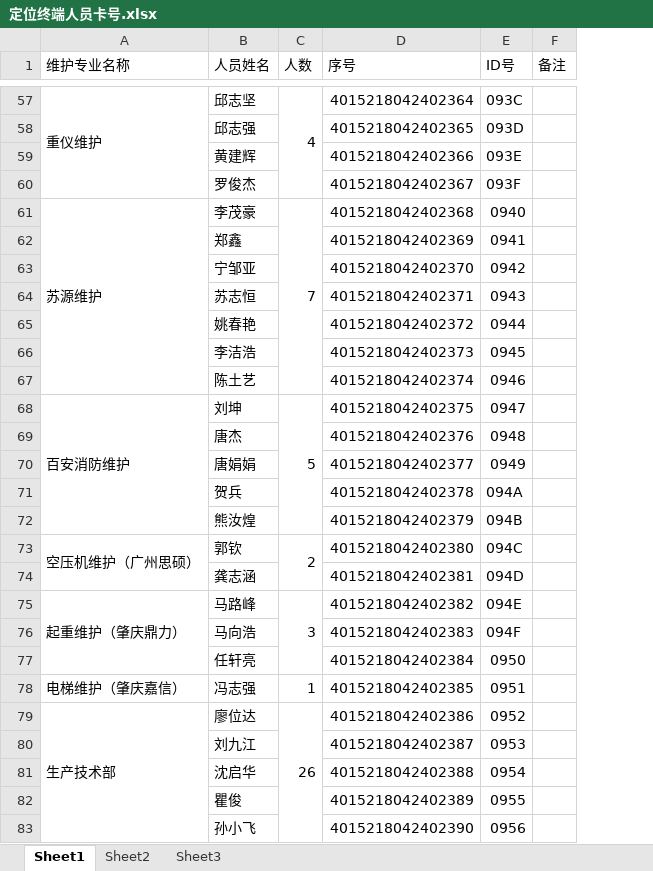
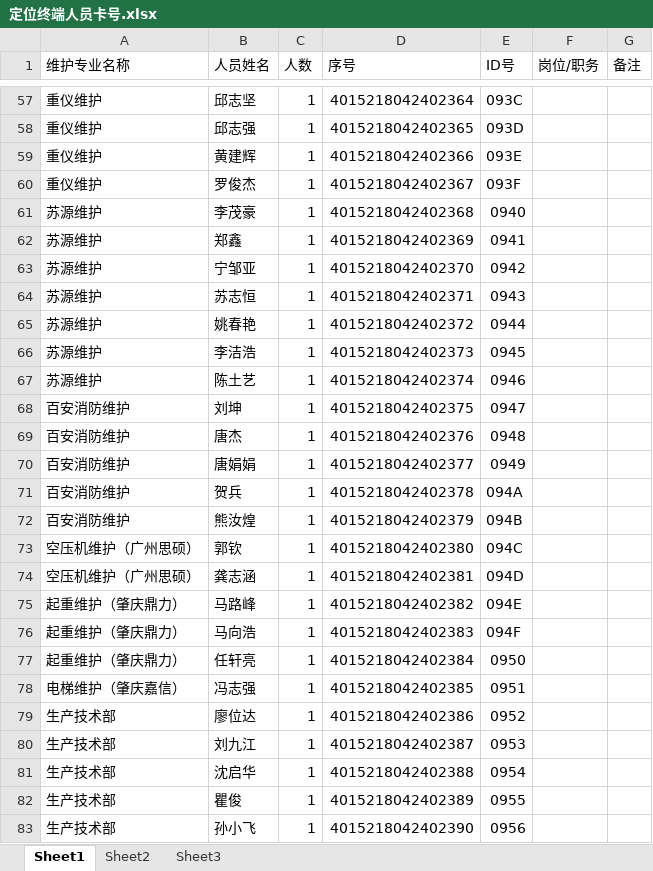
Before and after one commit to llhswwha/LocationSystem, an Excel workbook: Server/WCFServer/LocationWCF/Data/定位终端人员卡号.xlsx, sheet Sheet1, drawn as a sheet; only a part is shown, gaps mark what is left out; values as stored, in another font and other column widths than the file's, no cell formats; removed rows and columns are numbered as before the commit, all else as after; the diff covers the shown part only; the diff names each change by its address in the sheet, - before the commit and + after, or states it on an @@ line.

```diff
--- a/Server/WCFServer/LocationWCF/Data/定位终端人员卡号.xlsx (sheet Sheet1)
+++ b/Server/WCFServer/LocationWCF/Data/定位终端人员卡号.xlsx (sheet Sheet1)
+column F (岗位/职务), empty
-A57:A60 merged
-C57 (人数): 4
+C57 (人数): 1
-C57:C60 merged
-A58:A60 (维护专业名称): (empty)
+A58:A60 (维护专业名称): 重仪维护
-C58:C60 (人数): (empty)
+C58:C60 (人数): 1
-A61:A67 merged
-C61 (人数): 7
+C61 (人数): 1
-C61:C67 merged
-A62:A67 (维护专业名称): (empty)
+A62:A67 (维护专业名称): 苏源维护
-C62:C67 (人数): (empty)
+C62:C67 (人数): 1
-A68:A72 merged
-C68 (人数): 5
+C68 (人数): 1
-C68:C72 merged
-A69:A72 (维护专业名称): (empty)
+A69:A72 (维护专业名称): 百安消防维护
-C69:C72 (人数): (empty)
+C69:C72 (人数): 1
-A73:A74 merged
-C73 (人数): 2
+C73 (人数): 1
-C73:C74 merged
-A74 (维护专业名称): (empty)
+A74 (维护专业名称): 空压机维护（广州思硕）
-C74 (人数): (empty)
+C74 (人数): 1
-A75:A77 merged
-C75 (人数): 3
+C75 (人数): 1
-C75:C77 merged
-A76:A77 (维护专业名称): (empty)
+A76:A77 (维护专业名称): 起重维护（肇庆鼎力）
-C76:C77 (人数): (empty)
+C76:C77 (人数): 1
-A79:A104 merged
-C79 (人数): 26
+C79 (人数): 1
-C79:C104 merged
-A80:A83 (维护专业名称): (empty)
+A80:A83 (维护专业名称): 生产技术部
-C80:C83 (人数): (empty)
+C80:C83 (人数): 1
```
Also changed, not shown: 58 added rows, 59 removed rows, 215 edited cells and merged cells elsewhere in this sheet, cell formats, 25 other files.
